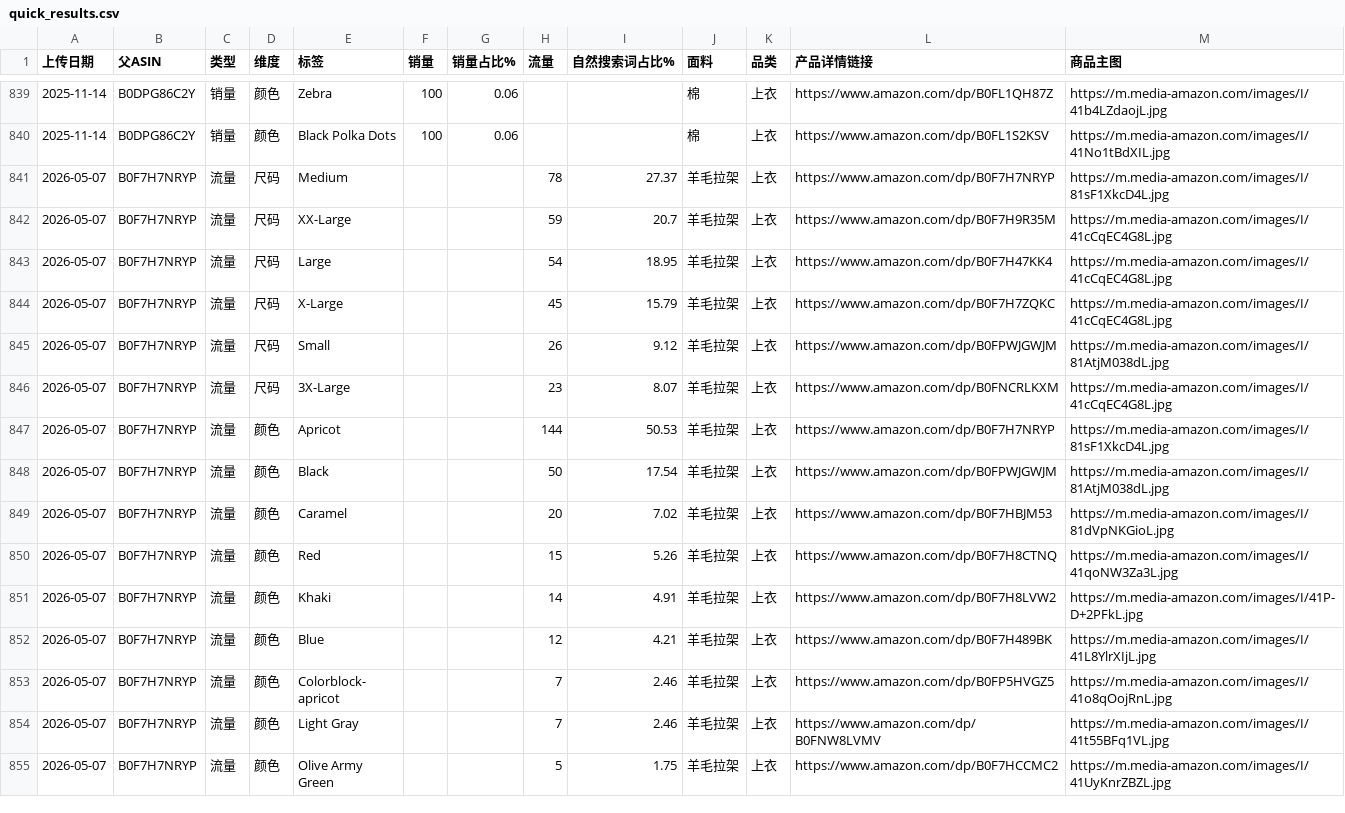
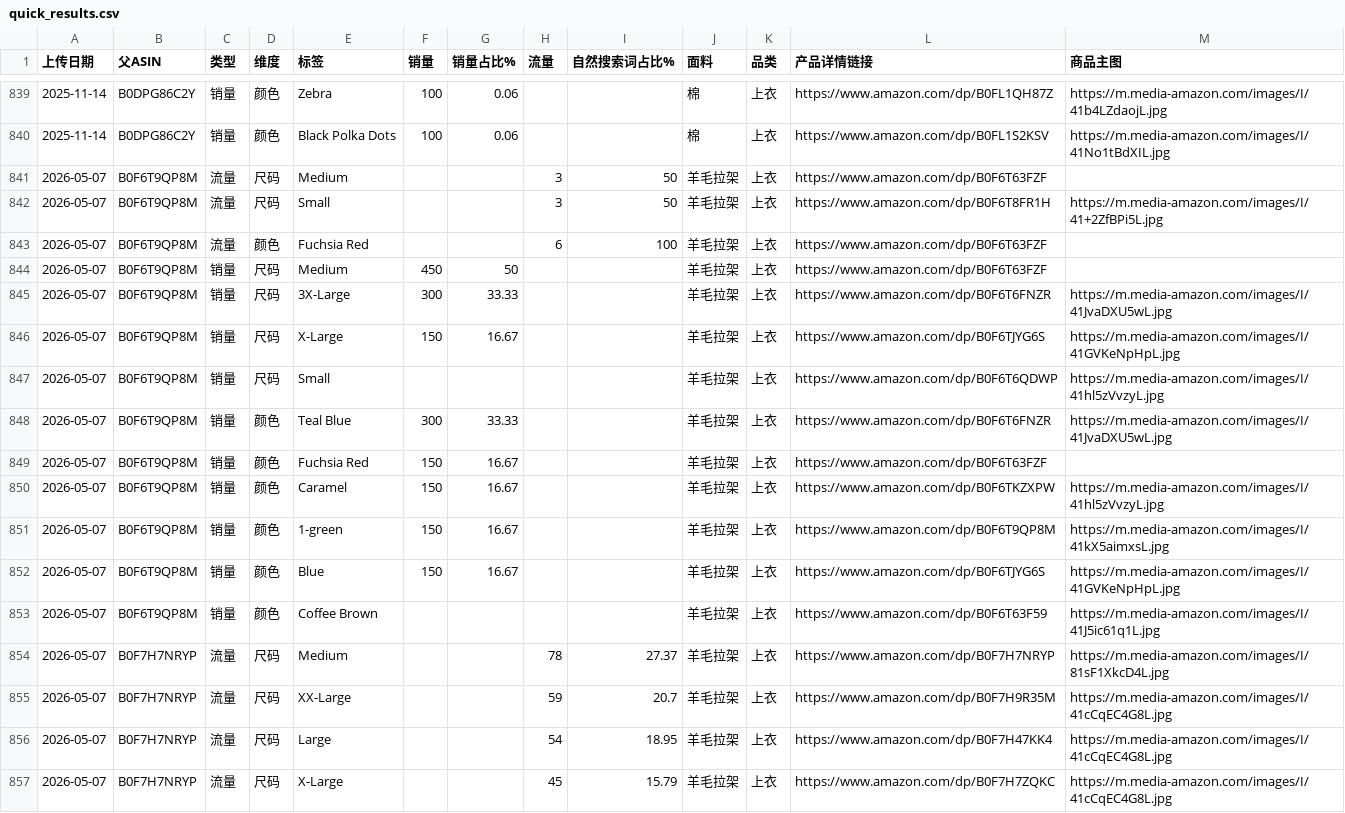
Before and after one commit to wasdkd/Amazon, a CSV file: uploads2/quick_results.csv, drawn as a sheet; only a part is shown, gaps mark what is left out; the shorter side is filled out with more unchanged rows; the diff names each change by its address in the sheet, - before the commit and + after, or states it on an @@ line.

Commit message:
Update quick results 2026-05-07T03:51:51.641Z

```diff
--- a/uploads2/quick_results.csv
+++ b/uploads2/quick_results.csv
+row 841: 2026-05-07 | B0F6T9QP8M | 流量 | 尺码 | Medium |  |  | 3 | 50 | 羊毛拉架 | 上衣 | https://www.amazon.com/dp/B0F6T63FZF
+row 842: 2026-05-07 | B0F6T9QP8M | 流量 | 尺码 | Small |  |  | 3 | 50 | 羊毛拉架 | 上衣 | https://www.amazon.com/dp/B0F6T8FR1H | https://m.media-amazon.com/images/I/41+2ZfBPi5L.jpg
+row 843: 2026-05-07 | B0F6T9QP8M | 流量 | 颜色 | Fuchsia Red |  |  | 6 | 100 | 羊毛拉架 | 上衣 | https://www.amazon.com/dp/B0F6T63FZF
+row 844: 2026-05-07 | B0F6T9QP8M | 销量 | 尺码 | Medium | 450 | 50 |  |  | 羊毛拉架 | 上衣 | https://www.amazon.com/dp/B0F6T63FZF
+row 845: 2026-05-07 | B0F6T9QP8M | 销量 | 尺码 | 3X-Large | 300 | 33.33 |  |  | 羊毛拉架 | 上衣 | https://www.amazon.com/dp/B0F6T6FNZR | https://m.media-amazon.com/images/I/41JvaDXU5wL.jpg
+row 846: 2026-05-07 | B0F6T9QP8M | 销量 | 尺码 | X-Large | 150 | 16.67 |  |  | 羊毛拉架 | 上衣 | https://www.amazon.com/dp/B0F6TJYG6S | https://m.media-amazon.com/images/I/41GVKeNpHpL.jpg
+row 847: 2026-05-07 | B0F6T9QP8M | 销量 | 尺码 | Small |  |  |  |  | 羊毛拉架 | 上衣 | https://www.amazon.com/dp/B0F6T6QDWP | https://m.media-amazon.com/images/I/41hl5zVvzyL.jpg
+row 848: 2026-05-07 | B0F6T9QP8M | 销量 | 颜色 | Teal Blue | 300 | 33.33 |  |  | 羊毛拉架 | 上衣 | https://www.amazon.com/dp/B0F6T6FNZR | https://m.media-amazon.com/images/I/41JvaDXU5wL.jpg
+row 849: 2026-05-07 | B0F6T9QP8M | 销量 | 颜色 | Fuchsia Red | 150 | 16.67 |  |  | 羊毛拉架 | 上衣 | https://www.amazon.com/dp/B0F6T63FZF
+row 850: 2026-05-07 | B0F6T9QP8M | 销量 | 颜色 | Caramel | 150 | 16.67 |  |  | 羊毛拉架 | 上衣 | https://www.amazon.com/dp/B0F6TKZXPW | https://m.media-amazon.com/images/I/41hl5zVvzyL.jpg
+row 851: 2026-05-07 | B0F6T9QP8M | 销量 | 颜色 | 1-green | 150 | 16.67 |  |  | 羊毛拉架 | 上衣 | https://www.amazon.com/dp/B0F6T9QP8M | https://m.media-amazon.com/images/I/41kX5aimxsL.jpg
+row 852: 2026-05-07 | B0F6T9QP8M | 销量 | 颜色 | Blue | 150 | 16.67 |  |  | 羊毛拉架 | 上衣 | https://www.amazon.com/dp/B0F6TJYG6S | https://m.media-amazon.com/images/I/41GVKeNpHpL.jpg
+row 853: 2026-05-07 | B0F6T9QP8M | 销量 | 颜色 | Coffee Brown |  |  |  |  | 羊毛拉架 | 上衣 | https://www.amazon.com/dp/B0F6T63F59 | https://m.media-amazon.com/images/I/41J5ic61q1L.jpg
```
